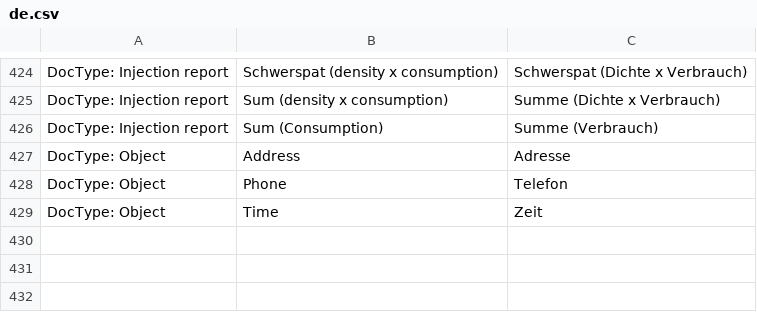
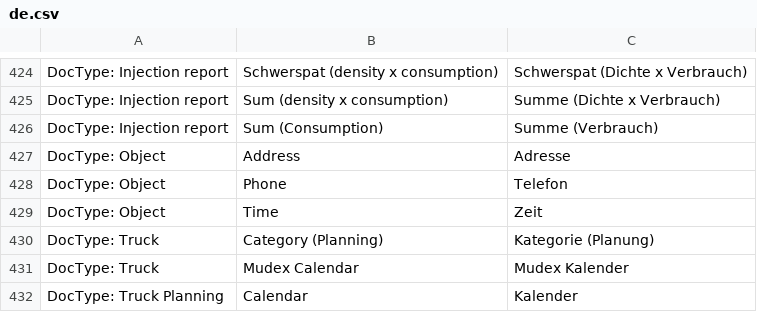
Before and after one commit to libracore/hb, a CSV file: heimbohrtechnik/translations/de.csv, drawn as a sheet; only a part is shown, gaps mark what is left out; the diff names each change by its address in the sheet, - before the commit and + after, or states it on an @@ line.

```diff
--- a/heimbohrtechnik/translations/de.csv
+++ b/heimbohrtechnik/translations/de.csv
+row 430: DocType: Truck | Category (Planning) | Kategorie (Planung)
+row 431: DocType: Truck | Mudex Calendar | Mudex Kalender
+row 432: DocType: Truck Planning | Calendar | Kalender
```
Also changed, not shown: 2 other files.
